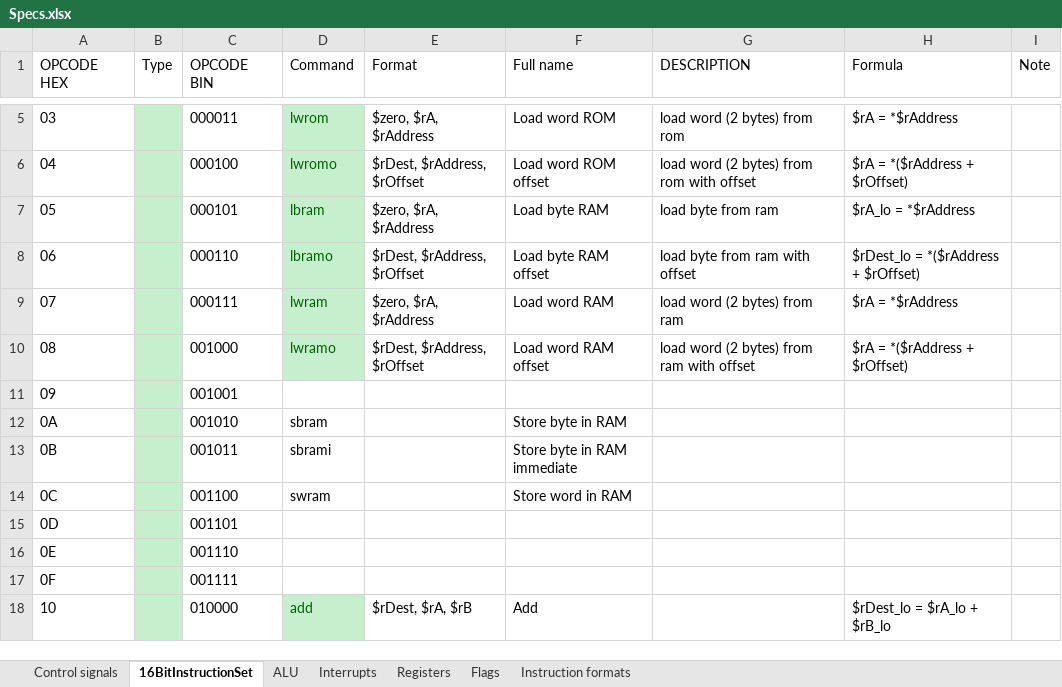
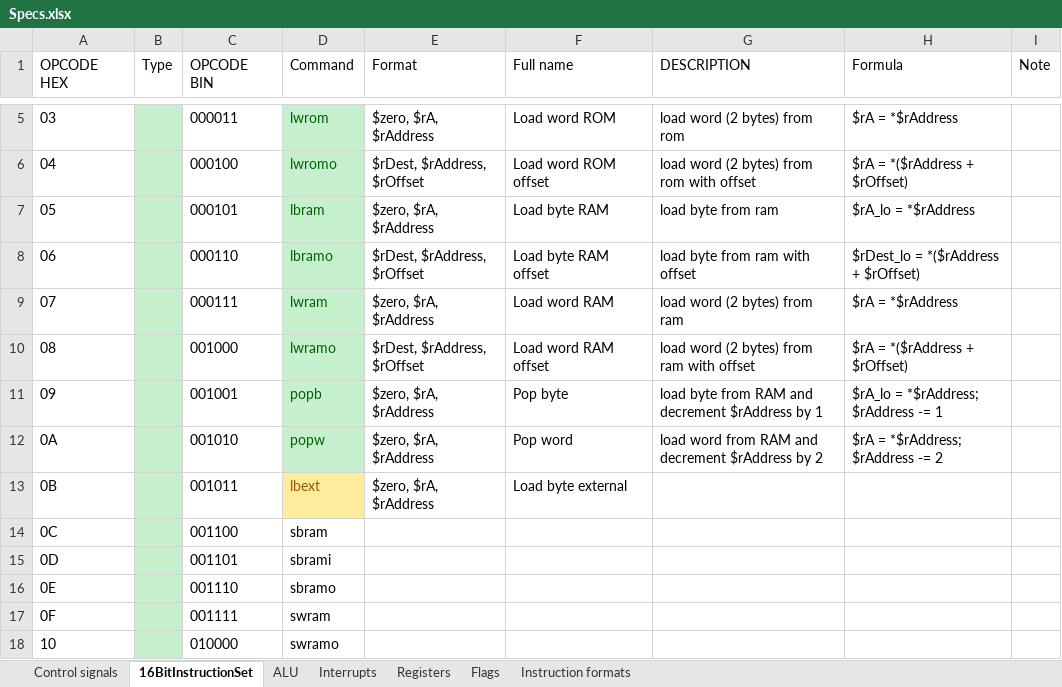
Before and after one commit to KlivenPL/KPC8, an Excel workbook: KPC8/Docs/Specs.xlsx, sheet 16BitInstructionSet, drawn as a sheet; only a part is shown, gaps mark what is left out; values as stored, in another font and other column widths than the file's, no borders; the diff covers the shown part only; the diff names each change by its address in the sheet, - before the commit and + after, or states it on an @@ line.

```diff
--- a/KPC8/Docs/Specs.xlsx (sheet 16BitInstructionSet)
+++ b/KPC8/Docs/Specs.xlsx (sheet 16BitInstructionSet)
-D11 (Command): (empty)
+D11 (Command): popb
-D11:D12 fill: none
+D11:D12 fill: #C6EFCE
-E11:E13 (Format): (empty)
+E11:E13 (Format): $zero, $rA, $rAddress
-F11 (Full name): (empty)
+F11 (Full name): Pop byte
-G11 (DESCRIPTION): (empty)
+G11 (DESCRIPTION): load byte from RAM and decrement $rAddress by 1
-H11 (Formula): (empty)
+H11 (Formula): $rA_lo = *$rAddress; $rAddress -= 1
-D12 (Command): sbram
+D12 (Command): popw
-D12 text colour: black
+D12 text colour: #006100
-F12 (Full name): Store byte in RAM
+F12 (Full name): Pop word
-G12 (DESCRIPTION): (empty)
+G12 (DESCRIPTION): load word from RAM and decrement $rAddress by 2
-H12 (Formula): (empty)
+H12 (Formula): $rA = *$rAddress; $rAddress -= 2
-D13 (Command): sbrami
+D13 (Command): lbext
@@ D13 fill: none → #FFEB9C, text colour: black → #9C5700 @@
-F13 (Full name): Store byte in RAM immediate
+F13 (Full name): Load byte external
-D14 (Command): swram
+D14 (Command): sbram
-F14 (Full name): Store word in RAM
+F14 (Full name): (empty)
-D15 (Command): (empty)
+D15 (Command): sbrami
-D16 (Command): (empty)
+D16 (Command): sbramo
-D17 (Command): (empty)
+D17 (Command): swram
-D18 (Command): add
+D18 (Command): swramo
@@ D18 fill: #C6EFCE → none, text colour: #006100 → black @@
-E18 (Format): $rDest, $rA, $rB
+E18 (Format): (empty)
-F18 (Full name): Add
+F18 (Full name): (empty)
-H18 (Formula): $rDest_lo = $rA_lo + $rB_lo
+H18 (Formula): (empty)
```
Also changed, not shown: 68 edited cells and cell formats elsewhere in this sheet, 6 other files.
